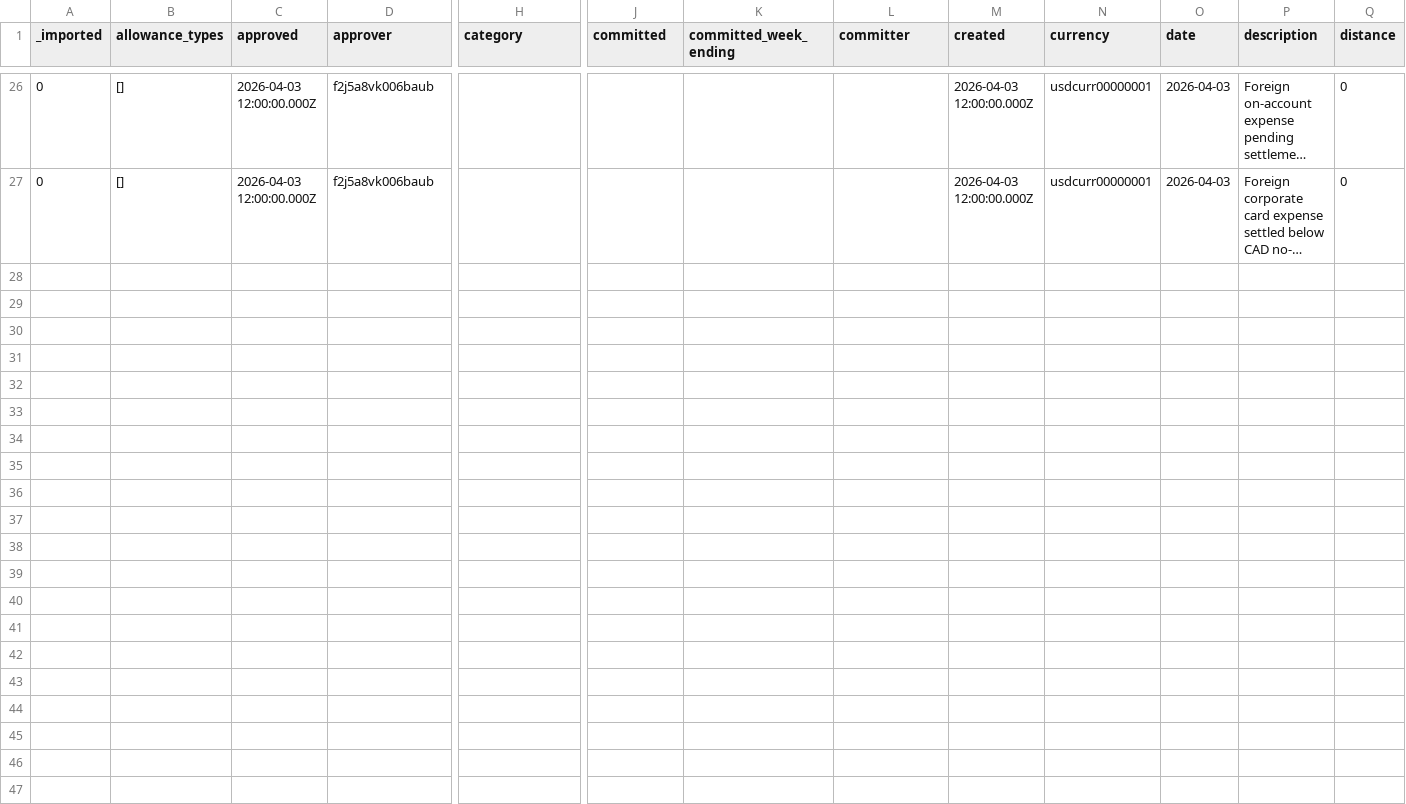
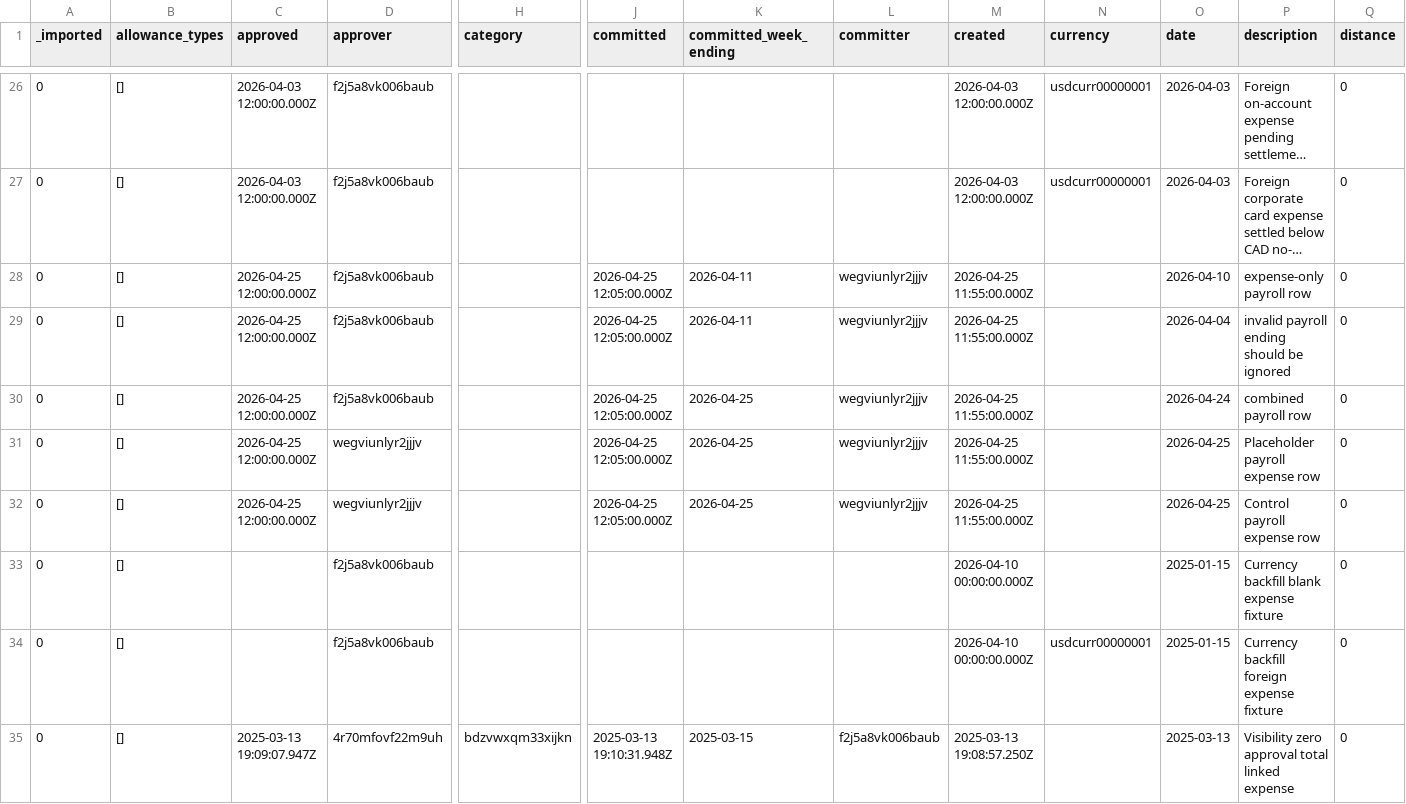
Before and after one commit to stamler/tybalt_turbo, a CSV file: app/test_seed_data/data/expenses.csv, drawn as a sheet; only a part is shown, gaps mark what is left out; long unchanged cells end in …; rows hold the shown columns only; the diff names each change by its address in the sheet, - before the commit and + after, or states it on an @@ line.

Commit message:
Move runtime test setup into static CSV seed fixtures
Replace programmatic DB mutations (INSERT/UPDATE in TestAppFactory and setup helpers) with pre-seeded rows in the shared test fixture CSVs. This eliminates ~1400 lines of boilerplate insert helpers across 15 test files while keeping the same coverage.

New seed users: u_admin_only, u_corp_noclaim, u_corp_claim, u_corp_manager, u_subject_corp, u_placeholderpay — each with matching profiles, admin_profiles, and user_claims rows.

New seed rows for: time entries (branch mismatches, copy-to-tomorrow, payroll branch columns), time sheets, time amendments, expenses (payroll, currency backfill, visibility), purchase orders (export blank, currency backfill, zero approval total), jobs (branch fixtures, future award date), vendors, and job_time_allocations.

Updates runtime_test_db_exceptions.md with two new exception categories documenting the remaining justified runtime mutations.

```diff
--- a/app/test_seed_data/data/expenses.csv
+++ b/app/test_seed_data/data/expenses.csv
+row 28: 0 | [] | 2026-04-25 12:00:00.000Z | f2j5a8vk006baub |  | 2026-04-25 12:05:00.000Z | 2026-04-11 | wegviunlyr2jjjv | 2026-04-25 11:55:00.000Z |  | 2026-04-10 | expense-only payroll row | 0
+row 29: 0 | [] | 2026-04-25 12:00:00.000Z | f2j5a8vk006baub |  | 2026-04-25 12:05:00.000Z | 2026-04-11 | wegviunlyr2jjjv | 2026-04-25 11:55:00.000Z |  | 2026-04-04 | invalid payroll ending should be ignored | 0
+row 30: 0 | [] | 2026-04-25 12:00:00.000Z | f2j5a8vk006baub |  | 2026-04-25 12:05:00.000Z | 2026-04-25 | wegviunlyr2jjjv | 2026-04-25 11:55:00.000Z |  | 2026-04-24 | combined payroll row | 0
+row 31: 0 | [] | 2026-04-25 12:00:00.000Z | wegviunlyr2jjjv |  | 2026-04-25 12:05:00.000Z | 2026-04-25 | wegviunlyr2jjjv | 2026-04-25 11:55:00.000Z |  | 2026-04-25 | Placeholder payroll expense row | 0
+row 32: 0 | [] | 2026-04-25 12:00:00.000Z | wegviunlyr2jjjv |  | 2026-04-25 12:05:00.000Z | 2026-04-25 | wegviunlyr2jjjv | 2026-04-25 11:55:00.000Z |  | 2026-04-25 | Control payroll expense row | 0
+row 33: 0 | [] |  | f2j5a8vk006baub |  |  |  |  | 2026-04-10 00:00:00.000Z |  | 2025-01-15 | Currency backfill blank expense fixture | 0
+row 34: 0 | [] |  | f2j5a8vk006baub |  |  |  |  | 2026-04-10 00:00:00.000Z | usdcurr00000001 | 2025-01-15 | Currency backfill foreign expense fixture | 0
+row 35: 0 | [] | 2025-03-13 19:09:07.947Z | 4r70mfovf22m9uh | bdzvwxqm33xijkn | 2025-03-13 19:10:31.948Z | 2025-03-15 | f2j5a8vk006baub | 2025-03-13 19:08:57.250Z |  | 2025-03-13 | Visibility zero approval total linked expense | 0
```
Also changed, not shown: app/test_seed_data/data/jobs.csv, app/test_seed_data/data/purchase_orders.csv, 24 other files.
